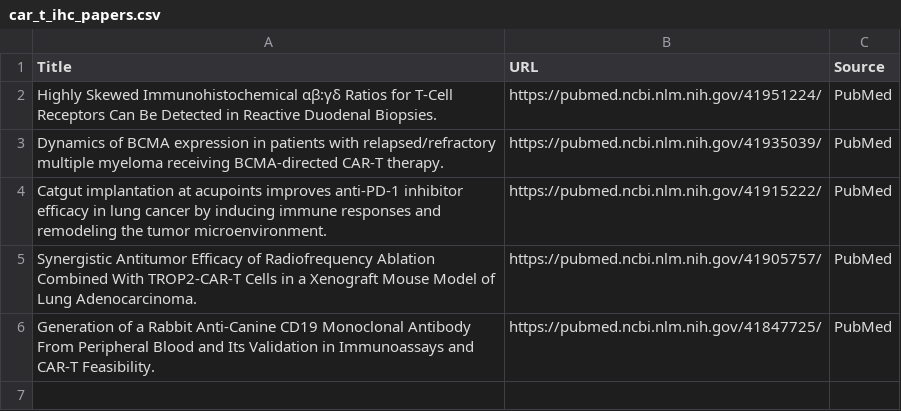
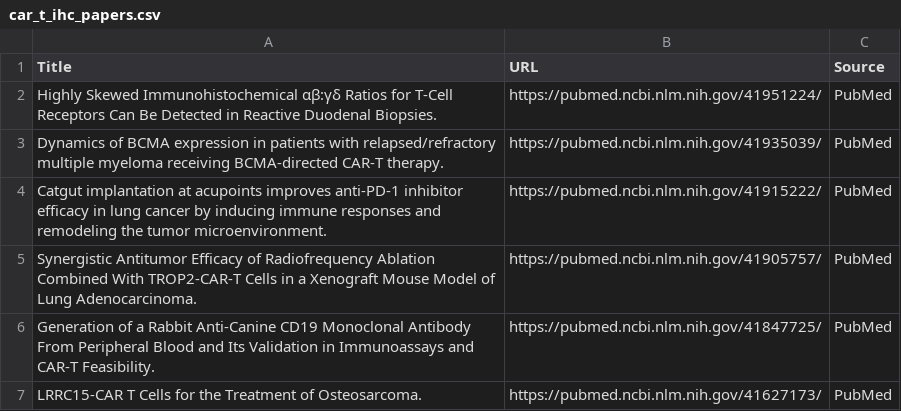
Before and after one commit to nattanasio-dev/biorxiv-tracker, a CSV file: car_t_ihc_papers.csv, drawn as a sheet; the diff names each change by its address in the sheet, - before the commit and + after, or states it on an @@ line.

```diff
--- a/car_t_ihc_papers.csv
+++ b/car_t_ihc_papers.csv
+row 7: LRRC15-CAR T Cells for the Treatment of Osteosarcoma. | https://pubmed.ncbi.nlm.nih.gov/41627173/ | PubMed
```
